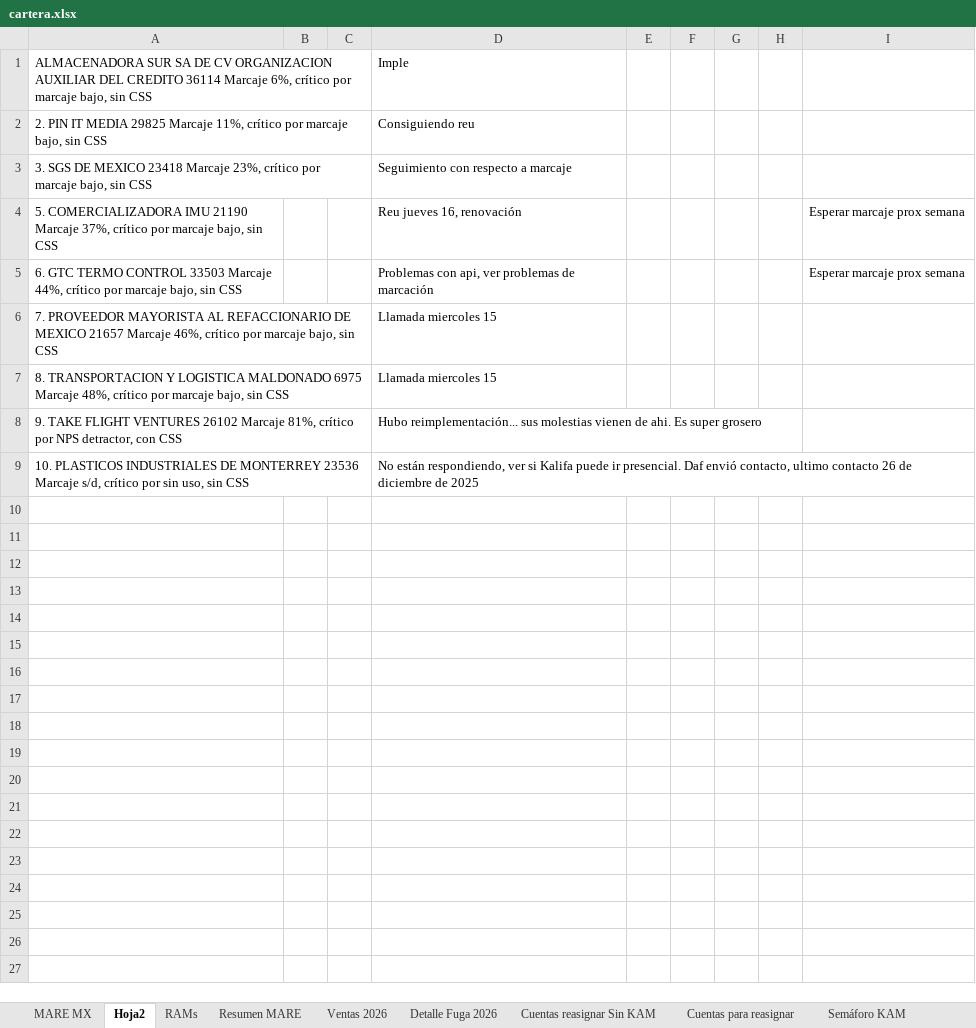
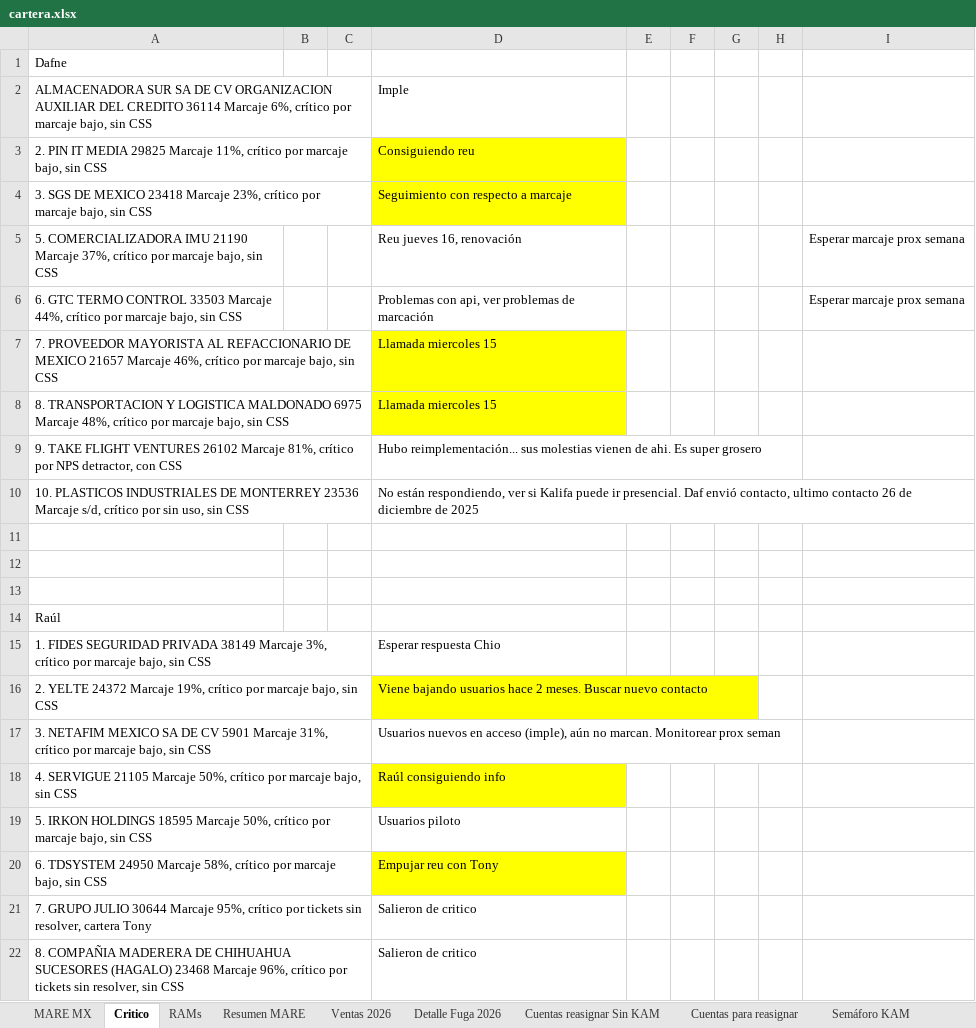
Before and after one commit to fdurancontreras4-ui/monitor-cartera-mx, an Excel workbook: cartera.xlsx, sheet Critico, drawn as a sheet; values as stored, in another font and other column widths than the file's, no borders; addresses are those after the commit; the diff names each change by its address in the sheet, - before the commit and + after, or states it on an @@ line.

Commit message:
vista por semana del marcaje

```diff
--- a/cartera.xlsx (sheet Critico)
+++ b/cartera.xlsx (sheet Critico)
-sheet tab: Hoja2
+sheet tab: Critico
+row 1: Dafne
-D3:D4 fill: none
+D3:D4 fill: #FFFF00
-D7:D8 fill: none
+D7:D8 fill: #FFFF00
+row 11: (empty)
+row 12: (empty)
+row 13: (empty)
+row 14: Raúl
+row 15: 1. FIDES SEGURIDAD PRIVADA 38149 Marcaje 3%, crítico por marcaje bajo, sin CSS |  |  | Esperar respuesta Chio
+row 16: 2. YELTE 24372 Marcaje 19%, crítico por marcaje bajo, sin CSS |  |  | Viene bajando usuarios hace 2 meses. Buscar nuevo contacto
+row 17: 3. NETAFIM MEXICO SA DE CV 5901 Marcaje 31%, crítico por marcaje bajo, sin CSS |  |  | Usuarios nuevos en acceso (imple), aún no marcan. Monitorear prox seman
+row 18: 4. SERVIGUE 21105 Marcaje 50%, crítico por marcaje bajo, sin CSS |  |  | Raúl consiguiendo info
+row 19: 5. IRKON HOLDINGS 18595 Marcaje 50%, crítico por marcaje bajo, sin CSS |  |  | Usuarios piloto
+row 20: 6. TDSYSTEM 24950 Marcaje 58%, crítico por marcaje bajo, sin CSS |  |  | Empujar reu con Tony
+row 21: 7. GRUPO JULIO 30644 Marcaje 95%, crítico por tickets sin resolver, cartera Tony |  |  | Salieron de critico
+row 22: 8. COMPAÑIA MADERERA DE CHIHUAHUA SUCESORES (HAGALO) 23468 Marcaje 96%, crítico por tickets sin resolver, sin CSS |  |  | Salieron de critico
```
Also changed, not shown: sheet MARE MX, sheet Detalle Fuga 2026, sheet Resumen MARE, sheet Ventas 2026, sheet Semáforo KAM, hidden cells, 1 other file.
